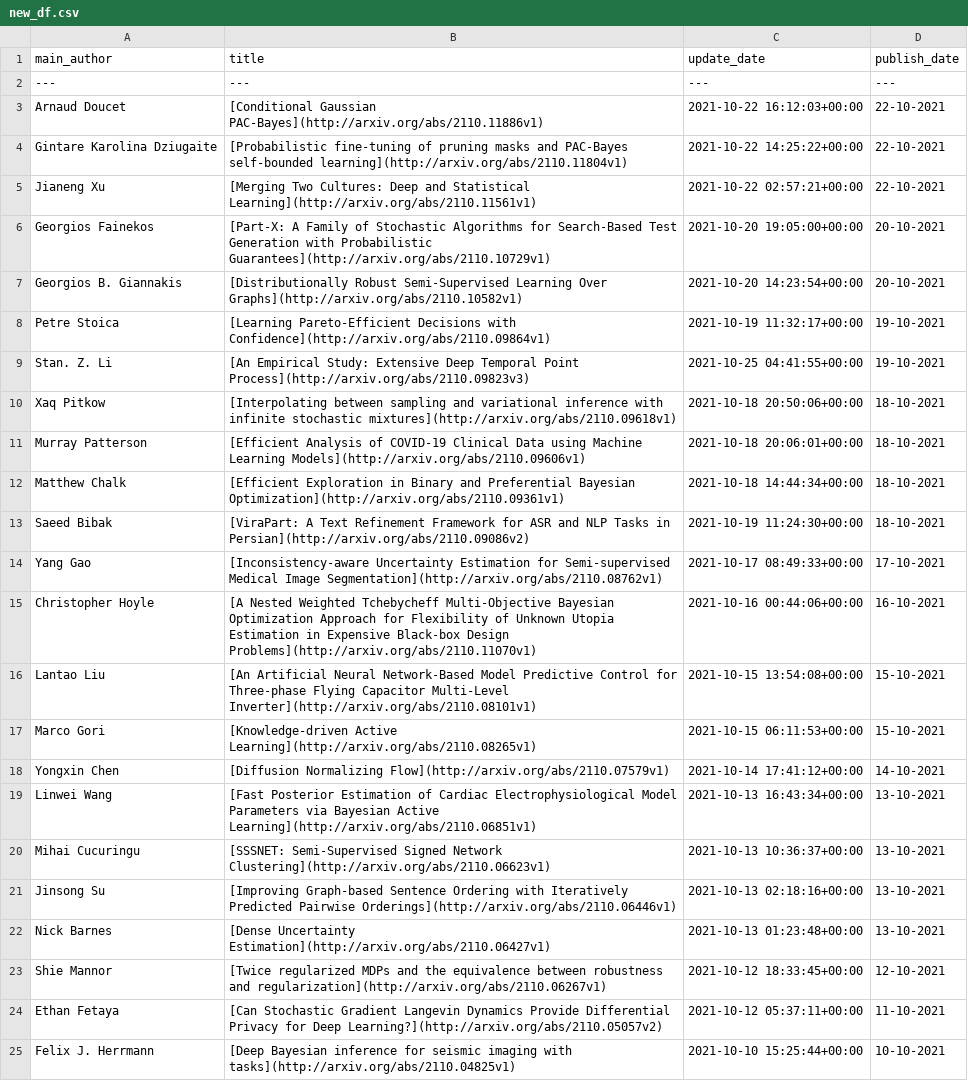
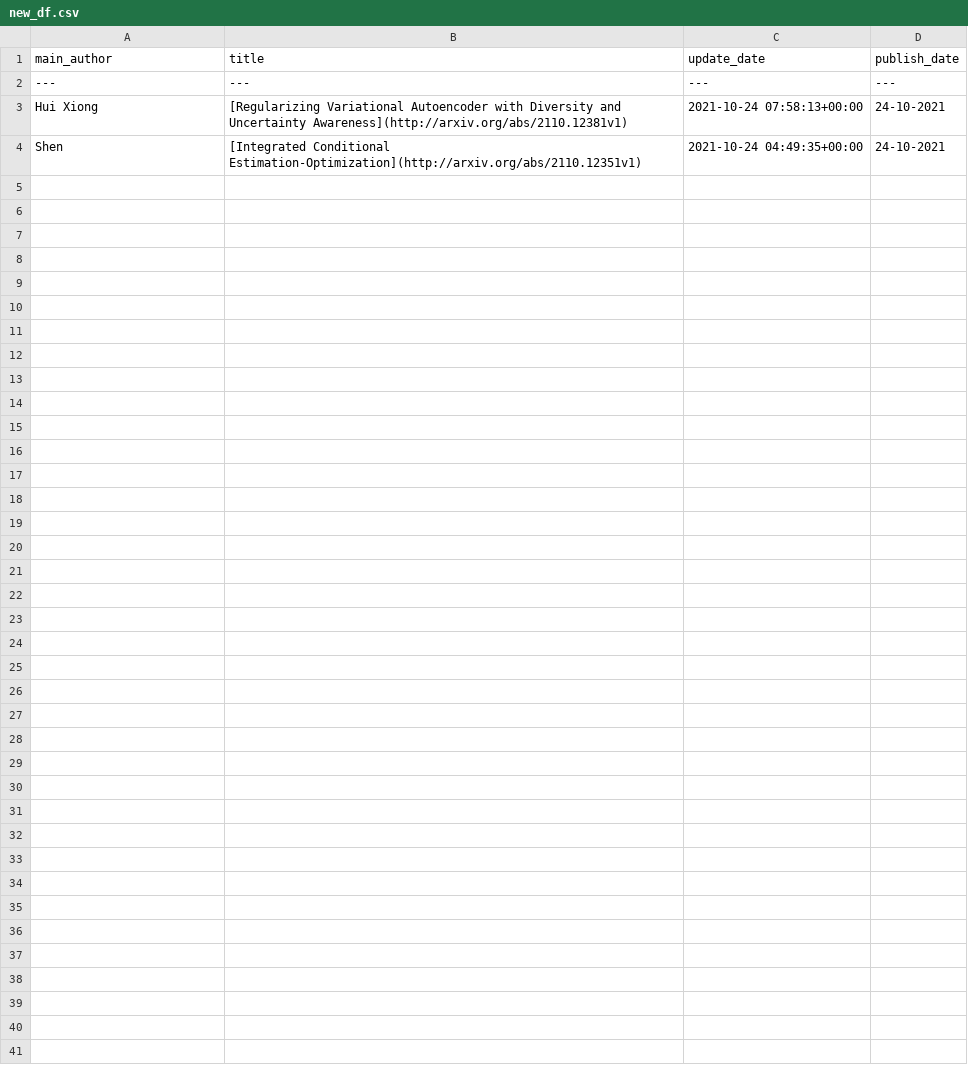
Before and after one commit to egstatsml/arxivsearch, a CSV file: mcmc/new_df.csv, drawn as a sheet.

```diff
--- a/mcmc/new_df.csv
+++ b/mcmc/new_df.csv
@@ -2,24 +2,3 @@ main_author|title|update_date|publish_date
 ---|---|---|---
-Arnaud Doucet|[Conditional Gaussian PAC-Bayes](http://arxiv.org/abs/2110.11886v1)|2021-10-22 16:12:03+00:00|22-10-2021
-Gintare Karolina Dziugaite|[Probabilistic fine-tuning of pruning masks and PAC-Bayes self-bounded   learning](http://arxiv.org/abs/2110.11804v1)|2021-10-22 14:25:22+00:00|22-10-2021
-Jianeng Xu|[Merging Two Cultures: Deep and Statistical Learning](http://arxiv.org/abs/2110.11561v1)|2021-10-22 02:57:21+00:00|22-10-2021
-Georgios Fainekos|[Part-X: A Family of Stochastic Algorithms for Search-Based Test   Generation with Probabilistic Guarantees](http://arxiv.org/abs/2110.10729v1)|2021-10-20 19:05:00+00:00|20-10-2021
-Georgios B. Giannakis|[Distributionally Robust Semi-Supervised Learning Over Graphs](http://arxiv.org/abs/2110.10582v1)|2021-10-20 14:23:54+00:00|20-10-2021
-Petre Stoica|[Learning Pareto-Efficient Decisions with Confidence](http://arxiv.org/abs/2110.09864v1)|2021-10-19 11:32:17+00:00|19-10-2021
-Stan. Z. Li|[An Empirical Study: Extensive Deep Temporal Point Process](http://arxiv.org/abs/2110.09823v3)|2021-10-25 04:41:55+00:00|19-10-2021
-Xaq Pitkow|[Interpolating between sampling and variational inference with infinite   stochastic mixtures](http://arxiv.org/abs/2110.09618v1)|2021-10-18 20:50:06+00:00|18-10-2021
-Murray Patterson|[Efficient Analysis of COVID-19 Clinical Data using Machine Learning   Models](http://arxiv.org/abs/2110.09606v1)|2021-10-18 20:06:01+00:00|18-10-2021
-Matthew Chalk|[Efficient Exploration in Binary and Preferential Bayesian Optimization](http://arxiv.org/abs/2110.09361v1)|2021-10-18 14:44:34+00:00|18-10-2021
-Saeed Bibak|[ViraPart: A Text Refinement Framework for ASR and NLP Tasks in Persian](http://arxiv.org/abs/2110.09086v2)|2021-10-19 11:24:30+00:00|18-10-2021
-Yang Gao|[Inconsistency-aware Uncertainty Estimation for Semi-supervised Medical   Image Segmentation](http://arxiv.org/abs/2110.08762v1)|2021-10-17 08:49:33+00:00|17-10-2021
-Christopher Hoyle|[A Nested Weighted Tchebycheff Multi-Objective Bayesian Optimization   Approach for Flexibility of Unknown Utopia Estimation in Expensive Black-box   Design Problems](http://arxiv.org/abs/2110.11070v1)|2021-10-16 00:44:06+00:00|16-10-2021
-Lantao Liu|[An Artificial Neural Network-Based Model Predictive Control for   Three-phase Flying Capacitor Multi-Level Inverter](http://arxiv.org/abs/2110.08101v1)|2021-10-15 13:54:08+00:00|15-10-2021
-Marco Gori|[Knowledge-driven Active Learning](http://arxiv.org/abs/2110.08265v1)|2021-10-15 06:11:53+00:00|15-10-2021
-Yongxin Chen|[Diffusion Normalizing Flow](http://arxiv.org/abs/2110.07579v1)|2021-10-14 17:41:12+00:00|14-10-2021
-Linwei Wang|[Fast Posterior Estimation of Cardiac Electrophysiological Model   Parameters via Bayesian Active Learning](http://arxiv.org/abs/2110.06851v1)|2021-10-13 16:43:34+00:00|13-10-2021
-Mihai Cucuringu|[SSSNET: Semi-Supervised Signed Network Clustering](http://arxiv.org/abs/2110.06623v1)|2021-10-13 10:36:37+00:00|13-10-2021
-Jinsong Su|[Improving Graph-based Sentence Ordering with Iteratively Predicted   Pairwise Orderings](http://arxiv.org/abs/2110.06446v1)|2021-10-13 02:18:16+00:00|13-10-2021
-Nick Barnes|[Dense Uncertainty Estimation](http://arxiv.org/abs/2110.06427v1)|2021-10-13 01:23:48+00:00|13-10-2021
-Shie Mannor|[Twice regularized MDPs and the equivalence between robustness and   regularization](http://arxiv.org/abs/2110.06267v1)|2021-10-12 18:33:45+00:00|12-10-2021
-Ethan Fetaya|[Can Stochastic Gradient Langevin Dynamics Provide Differential Privacy   for Deep Learning?](http://arxiv.org/abs/2110.05057v2)|2021-10-12 05:37:11+00:00|11-10-2021
-Felix J. Herrmann|[Deep Bayesian inference for seismic imaging with tasks](http://arxiv.org/abs/2110.04825v1)|2021-10-10 15:25:44+00:00|10-10-2021
+Hui Xiong|[Regularizing Variational Autoencoder with Diversity and Uncertainty   Awareness](http://arxiv.org/abs/2110.12381v1)|2021-10-24 07:58:13+00:00|24-10-2021
+Shen|[Integrated Conditional Estimation-Optimization](http://arxiv.org/abs/2110.12351v1)|2021-10-24 04:49:35+00:00|24-10-2021
```
Also changed, not shown: mcmc/readme_df.csv, 5 other files.
